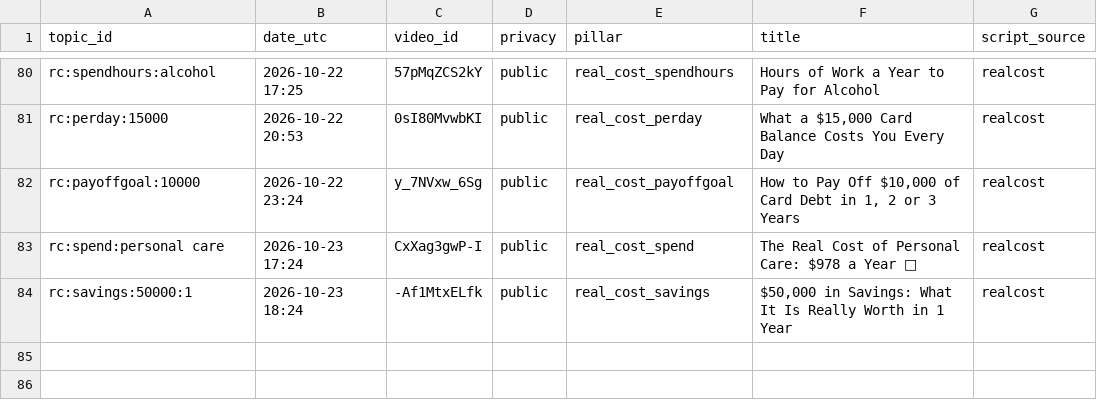
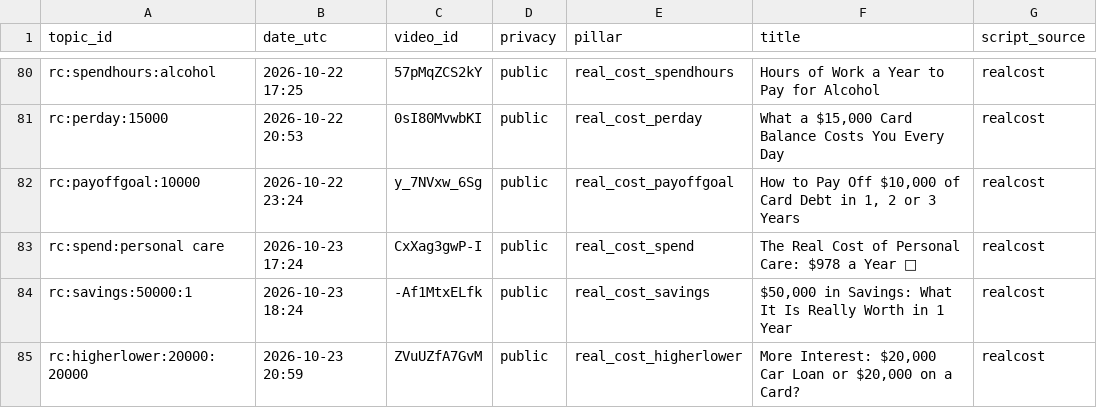
Before and after one commit to olgunkadirgulhan/debtlab-ai, a CSV file: youtube/published.csv, drawn as a sheet; only a part is shown, gaps mark what is left out; the diff names each change by its address in the sheet, - before the commit and + after, or states it on an @@ line.

Commit message:
short: 2026-10-23-2059

```diff
--- a/youtube/published.csv
+++ b/youtube/published.csv
+row 85: rc:higherlower:20000:20000 | 2026-10-23 20:59 | ZVuUZfA7GvM | public | real_cost_higherlower | More Interest: $20,000 Car Loan or $20,000 on a Card? | realcost
```
